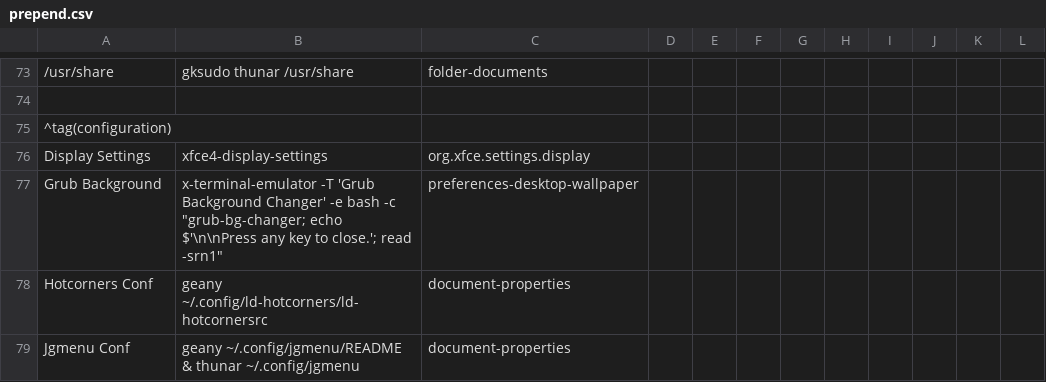
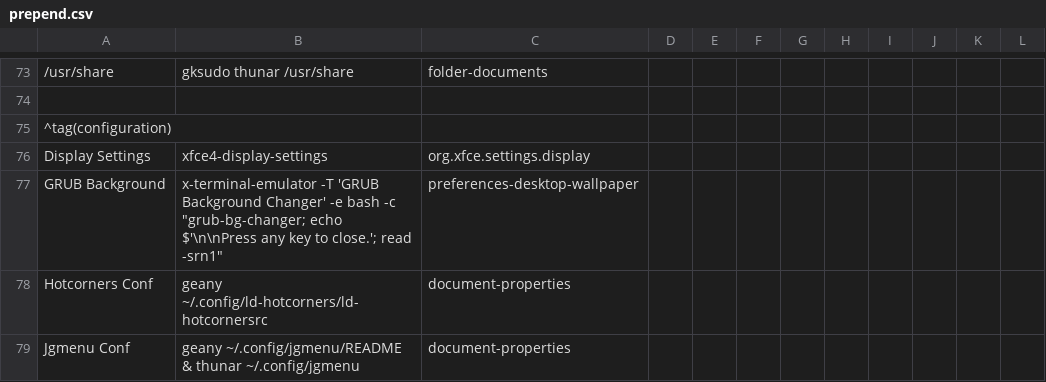
Before and after one commit to sleekmason/Beardog-Trixie, a CSV file: config/includes.chroot_after_packages/etc/skel/.config/jgmenu/prepend.csv, drawn as a sheet; only a part is shown, gaps mark what is left out; the diff names each change by its address in the sheet, - before the commit and + after, or states it on an @@ line.

Commit message:
GRUB background changer text adjustments.

```diff
--- a/config/includes.chroot_after_packages/etc/skel/.config/jgmenu/prepend.csv
+++ b/config/includes.chroot_after_packages/etc/skel/.config/jgmenu/prepend.csv
-A77: Grub Background
+A77: GRUB Background
-B77: x-terminal-emulator -T 'Grub Background Changer'…
+B77: x-terminal-emulator -T 'GRUB Background Changer'…
```
Also changed, not shown: 3 other files.
